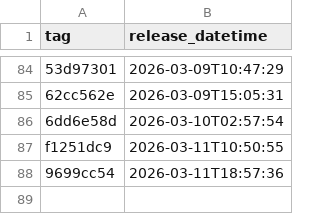
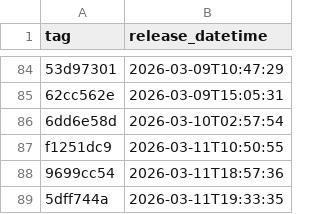
Before and after one commit to NHSDigital/electronic-prescription-service-api, a CSV file: _data/internal-dev_deployments.csv, drawn as a sheet; only a part is shown, gaps mark what is left out.

```diff
--- a/_data/internal-dev_deployments.csv
+++ b/_data/internal-dev_deployments.csv
@@ -88 +88,2 @@ f1251dc9,2026-03-11T10:50:55
 9699cc54,2026-03-11T18:57:36
+5dff744a,2026-03-11T19:33:35
```
Also changed, not shown: 1 other file.
